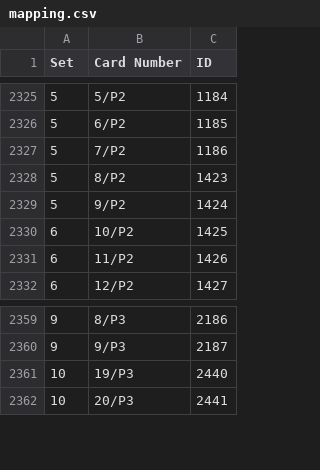
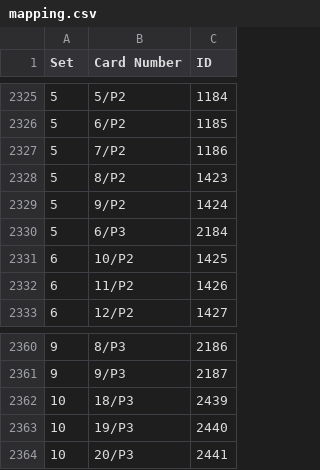
Before and after one commit to Brausepaul/lorcana-app-importer, a CSV file: mapping.csv, drawn as a sheet; only a part is shown, gaps mark what is left out; the diff names each change by its address in the sheet, - before the commit and + after, or states it on an @@ line.

Commit message:
Added mappings for promos.

```diff
--- a/mapping.csv
+++ b/mapping.csv
+row 2330: 5 | 6/P3 | 2184
+row 2362: 10 | 18/P3 | 2439
```
